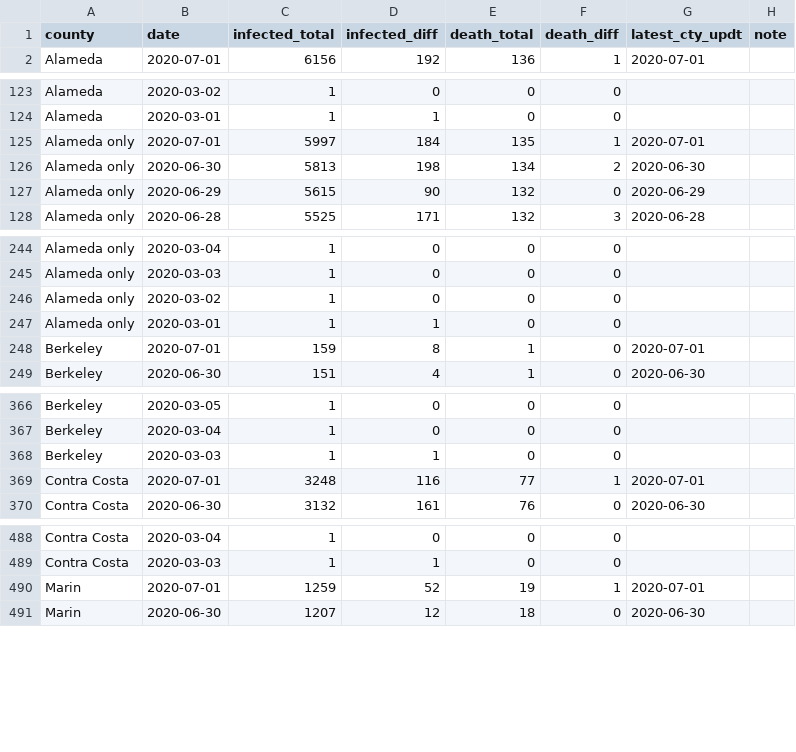
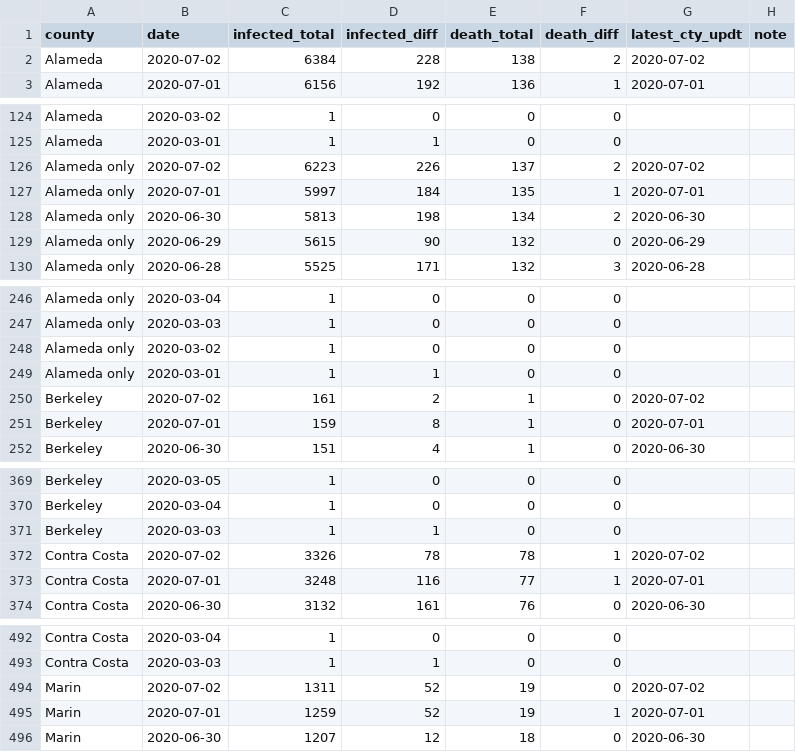
Before and after one commit to jackjlee/covid19_bayarea, a CSV file: covid19_bayarea.csv, drawn as a sheet; only a part is shown, gaps mark what is left out; the diff covers the shown part only.

Commit message:
Updated with data available on July 2

```diff
--- a/covid19_bayarea.csv
+++ b/covid19_bayarea.csv
@@ -1,2 +1,3 @@
 county,date,infected_total,infected_diff,death_total,death_diff,latest_cty_updt,note
+Alameda,2020-07-02,6384,228,138,2,2020-07-02,
 Alameda,2020-07-01,6156,192,136,1,2020-07-01,
@@ -124,2 +125,3 @@ Alameda,2020-03-02,1,0,0,0,,
 Alameda,2020-03-01,1,1,0,0,,
+Alameda only,2020-07-02,6223,226,137,2,2020-07-02,
 Alameda only,2020-07-01,5997,184,135,1,2020-07-01,
@@ -247,2 +249,3 @@ Alameda only,2020-03-02,1,0,0,0,,
 Alameda only,2020-03-01,1,1,0,0,,
+Berkeley,2020-07-02,161,2,1,0,2020-07-02,
 Berkeley,2020-07-01,159,8,1,0,2020-07-01,
@@ -368,2 +371,3 @@ Berkeley,2020-03-04,1,0,0,0,,
 Berkeley,2020-03-03,1,1,0,0,,
+Contra Costa,2020-07-02,3326,78,78,1,2020-07-02,
 Contra Costa,2020-07-01,3248,116,77,1,2020-07-01,
@@ -489,2 +493,3 @@ Contra Costa,2020-03-04,1,0,0,0,,
 Contra Costa,2020-03-03,1,1,0,0,,
+Marin,2020-07-02,1311,52,19,0,2020-07-02,
 Marin,2020-07-01,1259,52,19,1,2020-07-01,
```
Also changed, not shown: 8 added rows elsewhere in this file, 2 other files.
